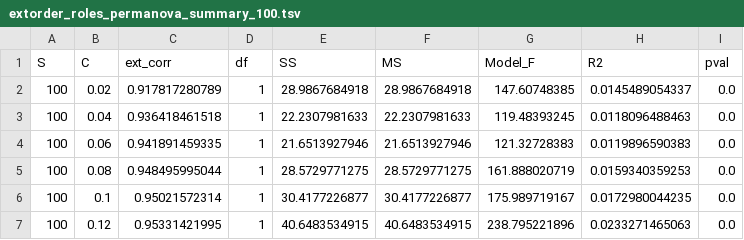
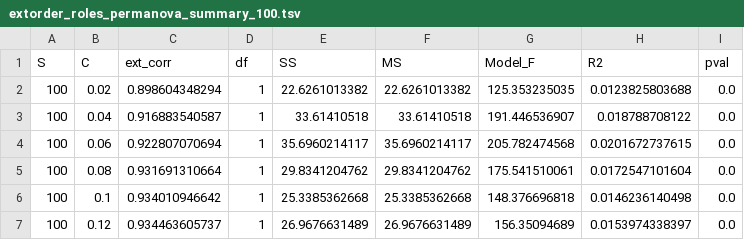
Before and after one commit to cirtwill/motifs_and_stability, a TSV file: data/summaries/extorder_perms/100/extorder_roles_permanova_summary_100.tsv, drawn as a sheet; only a part is shown; the diff covers the shown part only.

```diff
--- a/data/summaries/extorder_perms/100/extorder_roles_permanova_summary_100.tsv
+++ b/data/summaries/extorder_perms/100/extorder_roles_permanova_summary_100.tsv
@@ -1,7 +1,7 @@
 S	C	ext_corr	df	SS	MS	Model_F	R2	pval
-100	0.02	0.917817280789	1	28.9867684918	28.9867684918	147.60748385	0.0145489054337	0.0
-100	0.04	0.936418461518	1	22.2307981633	22.2307981633	119.48393245	0.0118096488463	0.0
-100	0.06	0.941891459335	1	21.6513927946	21.6513927946	121.32728383	0.0119896590383	0.0
-100	0.08	0.948495995044	1	28.5729771275	28.5729771275	161.888020719	0.0159340359253	0.0
-100	0.1	0.95021572314	1	30.4177226877	30.4177226877	175.989719167	0.0172980044235	0.0
-100	0.12	0.95331421995	1	40.6483534915	40.6483534915	238.795221896	0.0233271465063	0.0
+100	0.02	0.898604348294	1	22.6261013382	22.6261013382	125.353235035	0.0123825803688	0.0
+100	0.04	0.916883540587	1	33.61410518	33.61410518	191.446536907	0.018788708122	0.0
+100	0.06	0.922807070694	1	35.6960214117	35.6960214117	205.782474568	0.0201672737615	0.0
+100	0.08	0.931691310664	1	29.8341204762	29.8341204762	175.541510061	0.0172547101604	0.0
+100	0.1	0.934010946642	1	25.3385362668	25.3385362668	148.376696818	0.0146236140498	0.0
+100	0.12	0.934463605737	1	26.9676631489	26.9676631489	156.35094689	0.0153974338397	0.0
```
Also changed, not shown: 20 edited cells elsewhere in this file, data/summaries/extorder_perms/50/extorder_roles_permanova_summary_50.tsv, data/summaries/extorder_perms/60/extorder_roles_permanova_summary_60.tsv, 28 other files.
